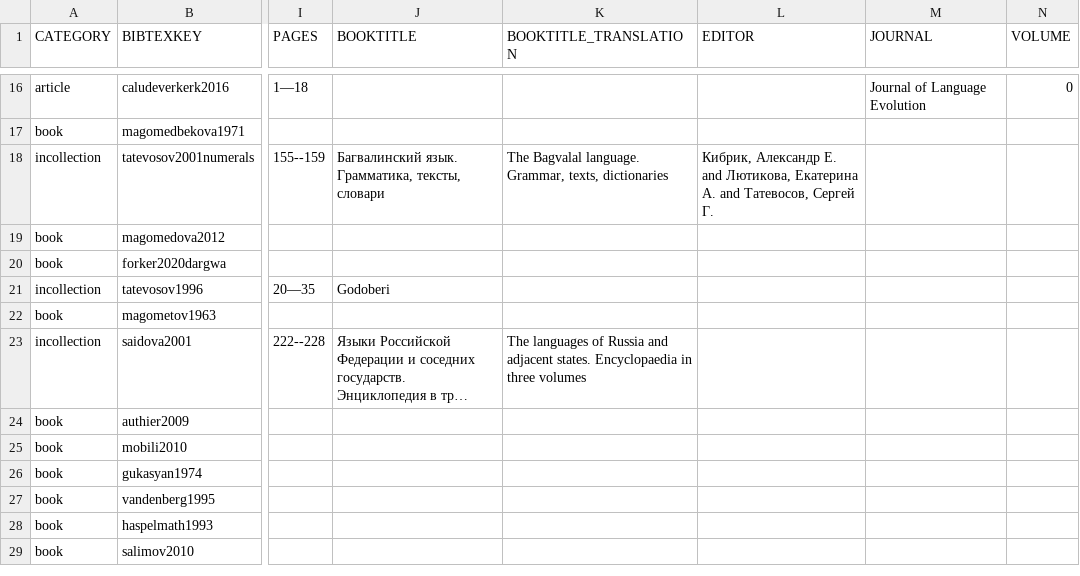
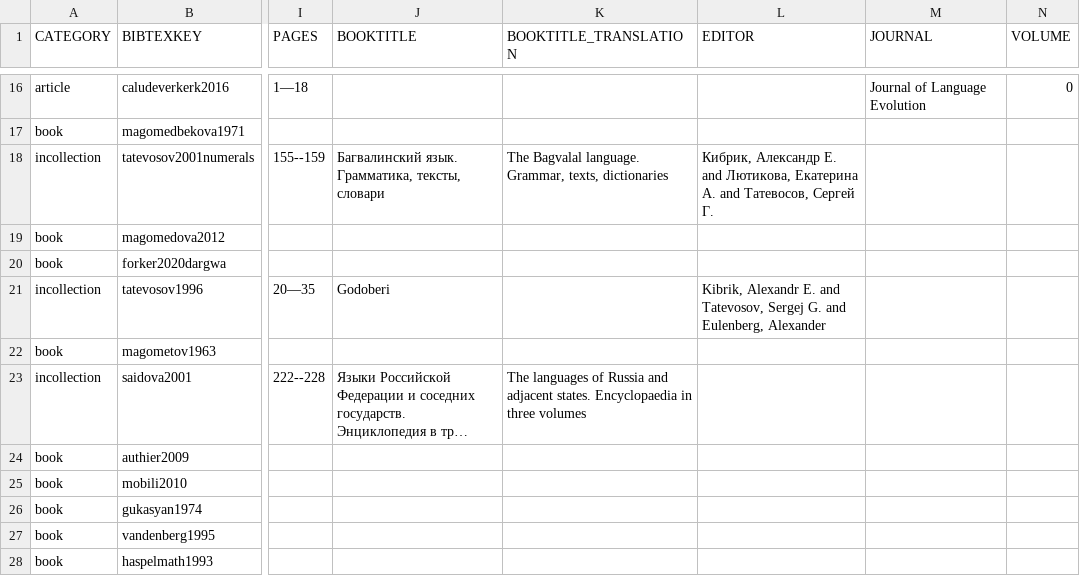
Before and after one commit to LingConLab/TALD, a TSV file: data/orig_bib_tsv/numeral_class_bib.tsv, drawn as a sheet; only a part is shown, gaps mark what is left out; the shorter side is filled out with more unchanged rows; long unchanged cells end in …; the diff covers the shown part only; the diff names each change by its address in the sheet, - before the commit and + after, or states it on an @@ line.

```diff
--- a/data/orig_bib_tsv/numeral_class_bib.tsv
+++ b/data/orig_bib_tsv/numeral_class_bib.tsv
-L21 (EDITOR): (empty)
+L21 (EDITOR): Kibrik, Alexandr E. and Tatevosov, Sergej G. and Eulenberg, Alexander
```
Also changed, not shown: 5 added rows and 8 edited cells elsewhere in this file, data/orig_bib_tsv/numeral_complex_bib.tsv, data/orig_bib_tsv/numeral_crowns_endings_bib.tsv, 12 other files.
